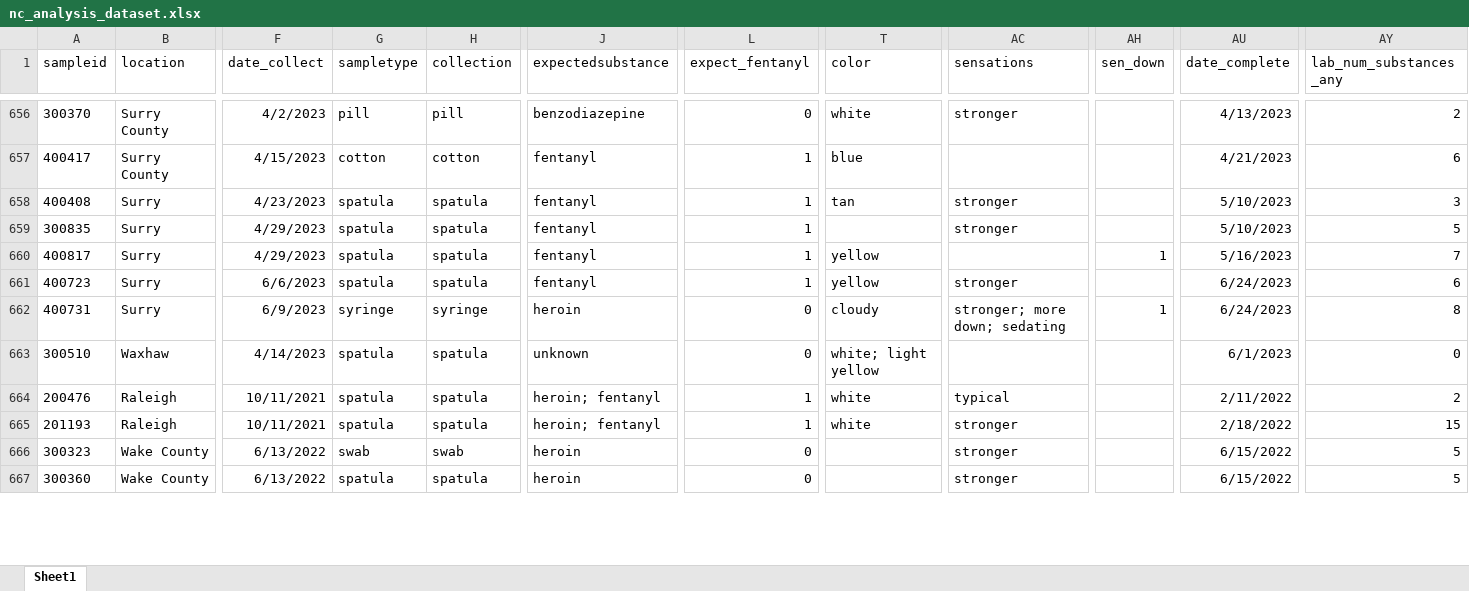
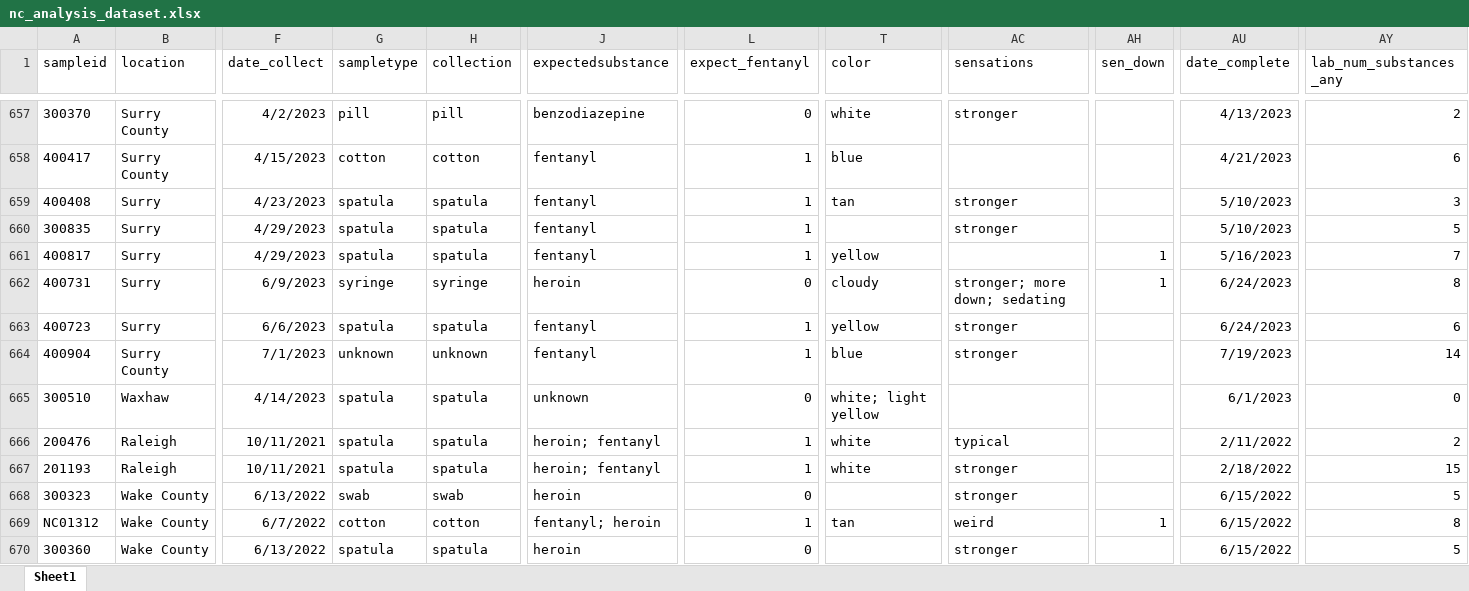
Before and after one commit to opioiddatalab/drugchecking, an Excel workbook: datasets/nc/nc_analysis_dataset.xlsx, sheet Sheet1, drawn as a sheet; only a part is shown, gaps mark what is left out; values as stored, in another font and other column widths than the file's, no borders; addresses are those after the commit; rows hold the shown columns only; the diff covers the shown part only; the diff names each change by its address in the sheet, - before the commit and + after, or states it on an @@ line.

```diff
--- a/datasets/nc/nc_analysis_dataset.xlsx (sheet Sheet1)
+++ b/datasets/nc/nc_analysis_dataset.xlsx (sheet Sheet1)
+row 662: 400731 | Surry | 6/9/2023 | syringe | syringe | heroin | 0 | cloudy | stronger; more down; sedating | 1 | 6/24/2023 | 8
-A664 (sampleid): 400731
+A664 (sampleid): 400904
-B664 (location): Surry
+B664 (location): Surry County
-F664 (date_collect): 6/9/2023
+F664 (date_collect): 7/1/2023
-G664 (sampletype): syringe
+G664 (sampletype): unknown
-H664 (collection): syringe
+H664 (collection): unknown
-J664 (expectedsubstance): heroin
+J664 (expectedsubstance): fentanyl
-L664 (expect_fentanyl): 0
+L664 (expect_fentanyl): 1
-T664 (color): cloudy
+T664 (color): blue
-AC664 (sensations): stronger; more down; sedating
+AC664 (sensations): stronger
-AH664 (sen_down): 1
+AH664 (sen_down): (empty)
-AU664 (date_complete): 6/24/2023
+AU664 (date_complete): 7/19/2023
-AY664 (lab_num_substances_any): 8
+AY664 (lab_num_substances_any): 14
@@ row 668 moved to row 669: NC01312 @@
```
Also changed, not shown: 1 added row, 234 moved rows and 9 edited cells elsewhere in this sheet, datasets/labservice/unc_gcms.xlsx, datasets/nc/nc_lab_detail.xlsx, 47 other files.
